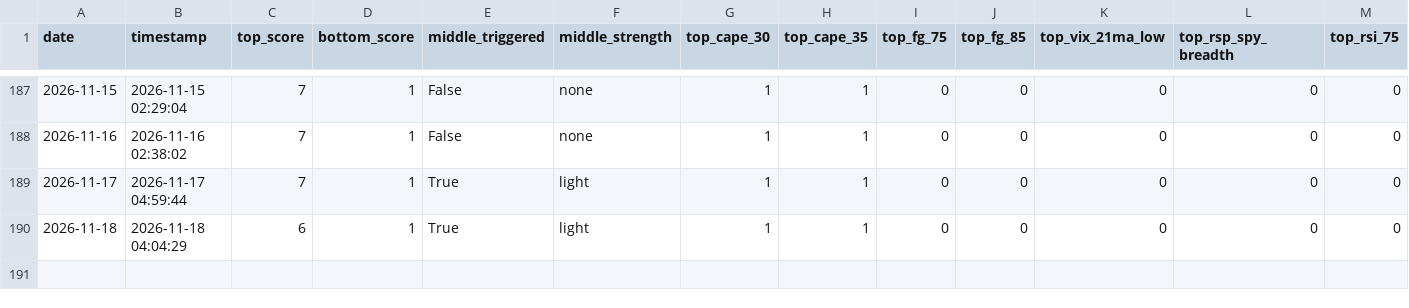
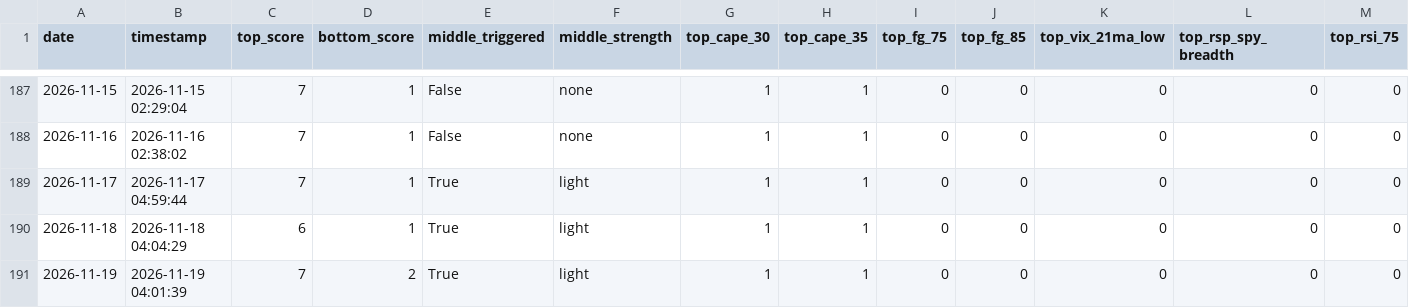
Before and after one commit to ndsfly-commits/strategy_v25, a CSV file: output/history.csv, drawn as a sheet; only a part is shown, gaps mark what is left out; rows hold the shown columns only; the diff names each change by its address in the sheet, - before the commit and + after, or states it on an @@ line.

```diff
--- a/output/history.csv
+++ b/output/history.csv
+row 191: 2026-11-19 | 2026-11-19 04:01:39 | 7 | 2 | True | light | 1 | 1 | 0 | 0 | 0 | 0 | 0
```
Also changed, not shown: 3 other files.
